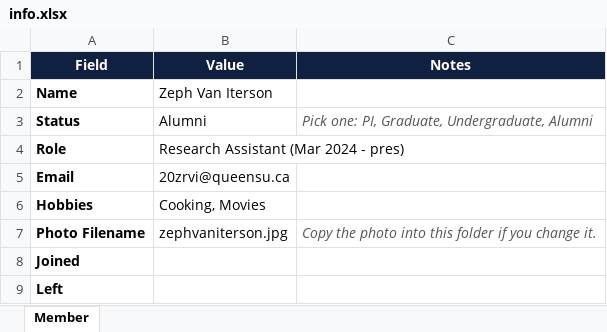
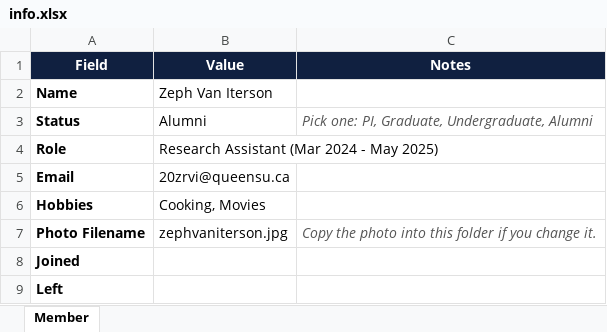
Before and after one commit to MUSELabQueensU/MUSELabQueensU.github.io, an Excel workbook: updates/members/zeph-van-iterson/info.xlsx, sheet Member, drawn as a sheet; values as stored, in another font and other column widths than the file's, no borders; the diff names each change by its address in the sheet, - before the commit and + after, or states it on an @@ line.

Commit message:
members: add end dates for Amr (Dec 2025) and Zeph (May 2025)

```diff
--- a/updates/members/zeph-van-iterson/info.xlsx (sheet Member)
+++ b/updates/members/zeph-van-iterson/info.xlsx (sheet Member)
-B4 (Value): Research Assistant (Mar 2024 - pres)
+B4 (Value): Research Assistant (Mar 2024 - May 2025)
```
Also changed, not shown: updates/members/amr-mohamed/info.xlsx, 2 other files.
